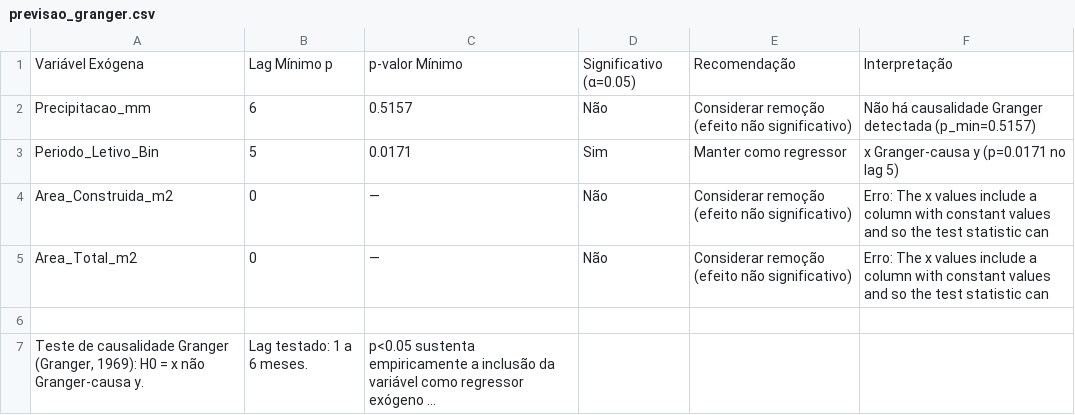
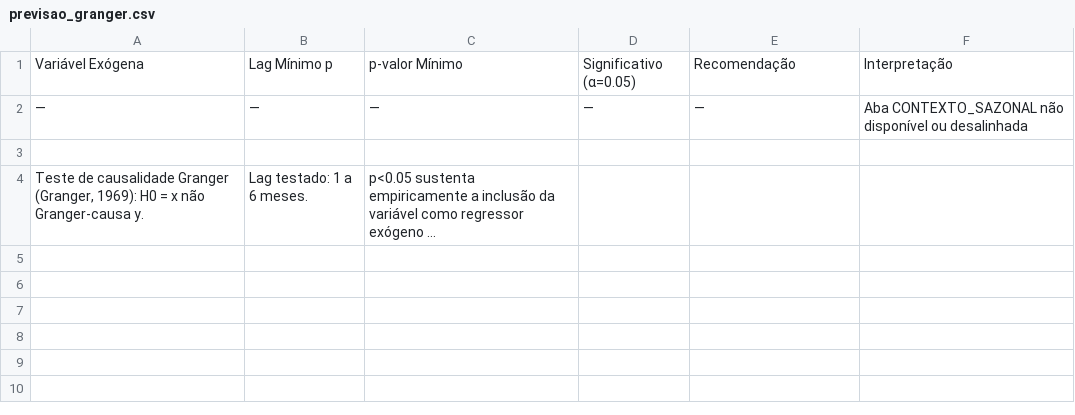
Before and after one commit to adinailson88/malha-previsao-chamados, a CSV file: dados_csv/previsao_granger.csv, drawn as a sheet; long unchanged cells end in ….

```diff
--- a/dados_csv/previsao_granger.csv
+++ b/dados_csv/previsao_granger.csv
@@ -1,6 +1,3 @@
 Variável Exógena,Lag Mínimo p,p-valor Mínimo,Significativo (α=0.05),Recomendação,Interpretação
-Precipitacao_mm,6,0.5157,Não,Considerar remoção (efeito não significativo),Não há causalidade Granger detectada (p_min=0.5157)
-Periodo_Letivo_Bin,5,0.0171,Sim,Manter como regressor,x Granger-causa y (p=0.0171 no lag 5)
-Area_Construida_m2,0,—,Não,Considerar remoção (efeito não significativo),Erro: The x values include a column with constant values and so the test statistic can
-Area_Total_m2,0,—,Não,Considerar remoção (efeito não significativo),Erro: The x values include a column with constant values and so the test statistic can
+—,—,—,—,—,Aba CONTEXTO_SAZONAL não disponível ou desalinhada
 ,,,,,
```
Also changed, not shown: dados_csv/contexto_sazonal.csv, dados_csv/previsao_crps_multicriterio.csv, 18 other files.
